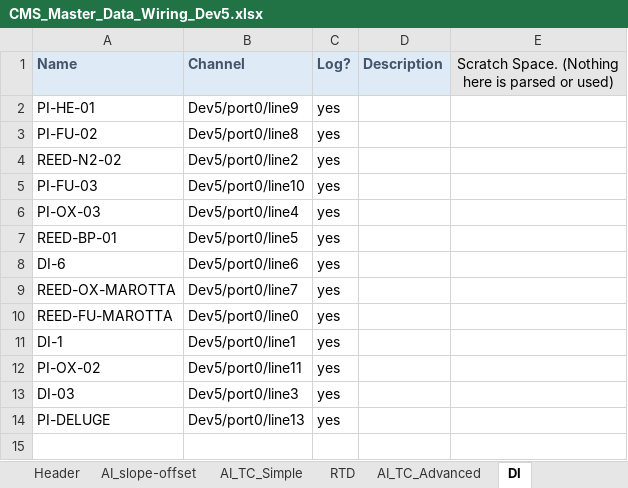
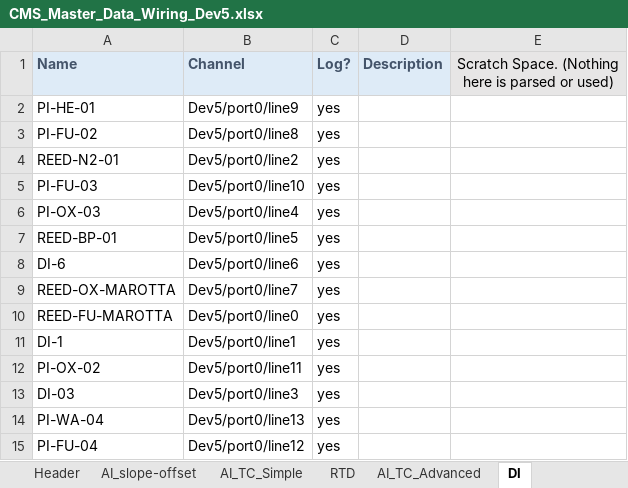
Before and after one commit to Purdue-Space-Program/PSPL_DAQ, an Excel workbook: daq_system/inputs/CMS_Master_Data_Wiring_Dev5.xlsx, sheet DI, drawn as a sheet; values as stored, in another font and other column widths than the file's, no borders; the diff names each change by its address in the sheet, - before the commit and + after, or states it on an @@ line.

```diff
--- a/daq_system/inputs/CMS_Master_Data_Wiring_Dev5.xlsx (sheet DI)
+++ b/daq_system/inputs/CMS_Master_Data_Wiring_Dev5.xlsx (sheet DI)
-A4 (Name): REED-N2-02
+A4 (Name): REED-N2-01
-A14 (Name): PI-DELUGE
+A14 (Name): PI-WA-04
+row 15: PI-FU-04 | Dev5/port0/line12 | yes
```
Also changed, not shown: daq_system/inputs/CMS_Master_Control_Wiring_Dev5.xlsx, daq_system/inputs/CMS_Master_Control_Wiring_Dev6.xlsx, 6 other files.
